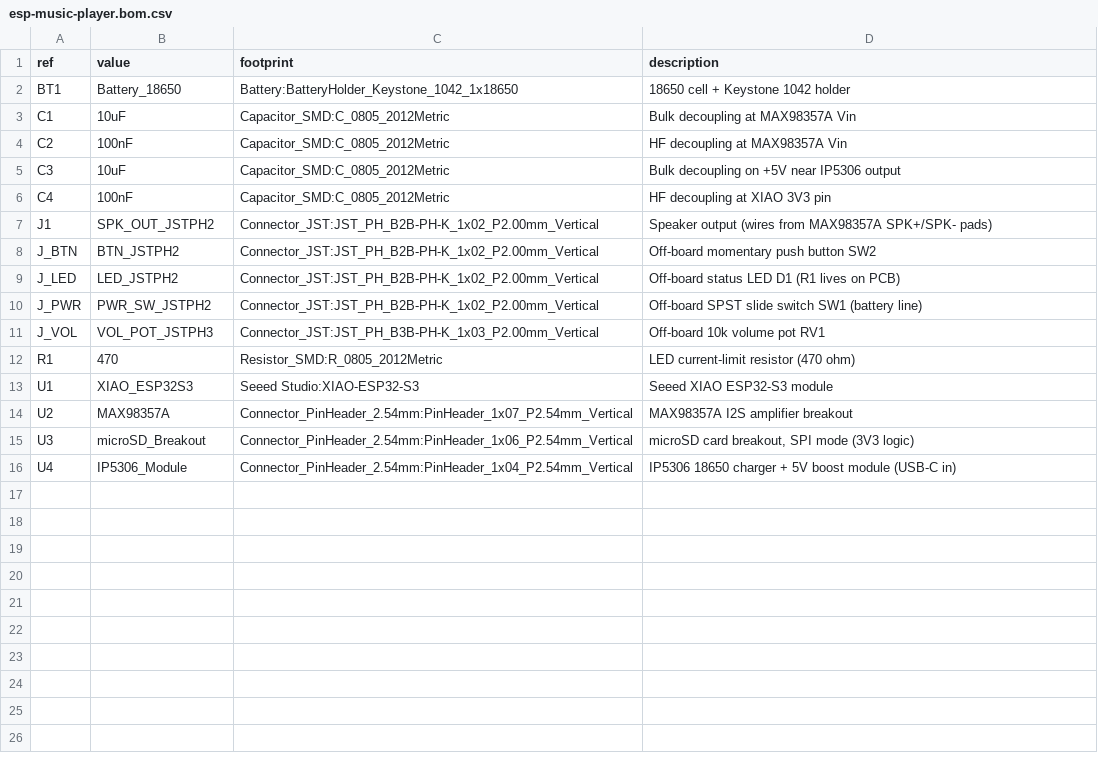
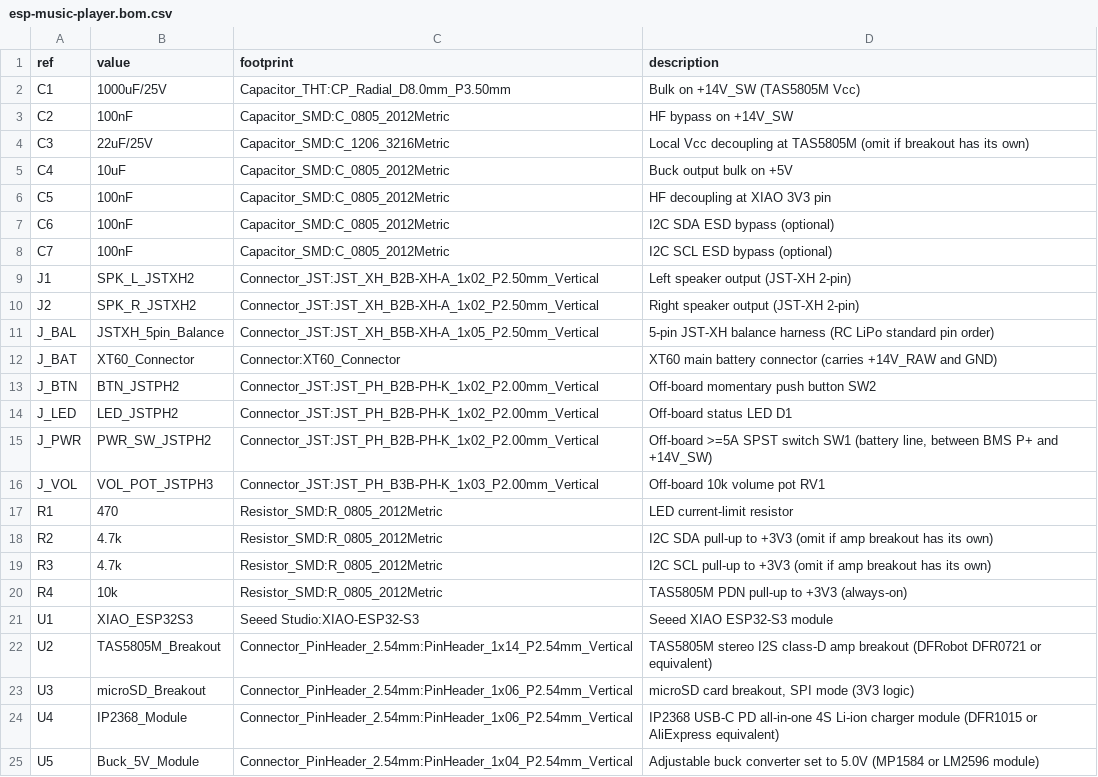
Before and after one commit to eriksalo/ESP32-MusicPlayer-Battery, a CSV file: pcb/esp-music-player.bom.csv, drawn as a sheet.

```diff
--- a/pcb/esp-music-player.bom.csv
+++ b/pcb/esp-music-player.bom.csv
@@ -1,16 +1,25 @@
 ref,value,footprint,description
-BT1,Battery_18650,Battery:BatteryHolder_Keystone_1042_1x18650,18650 cell + Keystone 1042 holder
-C1,10uF,Capacitor_SMD:C_0805_2012Metric,Bulk decoupling at MAX98357A Vin
-C2,100nF,Capacitor_SMD:C_0805_2012Metric,HF decoupling at MAX98357A Vin
-C3,10uF,Capacitor_SMD:C_0805_2012Metric,Bulk decoupling on +5V near IP5306 output
-C4,100nF,Capacitor_SMD:C_0805_2012Metric,HF decoupling at XIAO 3V3 pin
-J1,SPK_OUT_JSTPH2,Connector_JST:JST_PH_B2B-PH-K_1x02_P2.00mm_Vertical,Speaker output (wires from MAX98357A SPK+/SPK- pads)
+C1,1000uF/25V,Capacitor_THT:CP_Radial_D8.0mm_P3.50mm,Bulk on +14V_SW (TAS5805M Vcc)
+C2,100nF,Capacitor_SMD:C_0805_2012Metric,HF bypass on +14V_SW
+C3,22uF/25V,Capacitor_SMD:C_1206_3216Metric,Local Vcc decoupling at TAS5805M (omit if breakout has its own)
+C4,10uF,Capacitor_SMD:C_0805_2012Metric,Buck output bulk on +5V
+C5,100nF,Capacitor_SMD:C_0805_2012Metric,HF decoupling at XIAO 3V3 pin
+C6,100nF,Capacitor_SMD:C_0805_2012Metric,I2C SDA ESD bypass (optional)
+C7,100nF,Capacitor_SMD:C_0805_2012Metric,I2C SCL ESD bypass (optional)
+J1,SPK_L_JSTXH2,Connector_JST:JST_XH_B2B-XH-A_1x02_P2.50mm_Vertical,Left speaker output (JST-XH 2-pin)
+J2,SPK_R_JSTXH2,Connector_JST:JST_XH_B2B-XH-A_1x02_P2.50mm_Vertical,Right speaker output (JST-XH 2-pin)
+J_BAL,JSTXH_5pin_Balance,Connector_JST:JST_XH_B5B-XH-A_1x05_P2.50mm_Vertical,5-pin JST-XH balance harness (RC LiPo standard pin order)
+J_BAT,XT60_Connector,Connector:XT60_Connector,XT60 main battery connector (carries +14V_RAW and GND)
 J_BTN,BTN_JSTPH2,Connector_JST:JST_PH_B2B-PH-K_1x02_P2.00mm_Vertical,Off-board momentary push button SW2
-J_LED,LED_JSTPH2,Connector_JST:JST_PH_B2B-PH-K_1x02_P2.00mm_Vertical,Off-board status LED D1 (R1 lives on PCB)
-J_PWR,PWR_SW_JSTPH2,Connector_JST:JST_PH_B2B-PH-K_1x02_P2.00mm_Vertical,Off-board SPST slide switch SW1 (battery line)
+J_LED,LED_JSTPH2,Connector_JST:JST_PH_B2B-PH-K_1x02_P2.00mm_Vertical,Off-board status LED D1
+J_PWR,PWR_SW_JSTPH2,Connector_JST:JST_PH_B2B-PH-K_1x02_P2.00mm_Vertical,"Off-board >=5A SPST switch SW1 (battery line, between BMS P+ and +14V_SW)"
 J_VOL,VOL_POT_JSTPH3,Connector_JST:JST_PH_B3B-PH-K_1x03_P2.00mm_Vertical,Off-board 10k volume pot RV1
-R1,470,Resistor_SMD:R_0805_2012Metric,LED current-limit resistor (470 ohm)
+R1,470,Resistor_SMD:R_0805_2012Metric,LED current-limit resistor
+R2,4.7k,Resistor_SMD:R_0805_2012Metric,I2C SDA pull-up to +3V3 (omit if amp breakout has its own)
+R3,4.7k,Resistor_SMD:R_0805_2012Metric,I2C SCL pull-up to +3V3 (omit if amp breakout has its own)
+R4,10k,Resistor_SMD:R_0805_2012Metric,TAS5805M PDN pull-up to +3V3 (always-on)
 U1,XIAO_ESP32S3,Seeed Studio:XIAO-ESP32-S3,Seeed XIAO ESP32-S3 module
-U2,MAX98357A,Connector_PinHeader_2.54mm:PinHeader_1x07_P2.54mm_Vertical,MAX98357A I2S amplifier breakout
+U2,TAS5805M_Breakout,Connector_PinHeader_2.54mm:PinHeader_1x14_P2.54mm_Vertical,TAS5805M stereo I2S class-D amp breakout (DFRobot DFR0721 or equivalent)
 U3,microSD_Breakout,Connector_PinHeader_2.54mm:PinHeader_1x06_P2.54mm_Vertical,"microSD card breakout, SPI mode (3V3 logic)"
-U4,IP5306_Module,Connector_PinHeader_2.54mm:PinHeader_1x04_P2.54mm_Vertical,IP5306 18650 charger + 5V boost module (USB-C in)
+U4,IP2368_Module,Connector_PinHeader_2.54mm:PinHeader_1x06_P2.54mm_Vertical,IP2368 USB-C PD all-in-one 4S Li-ion charger module (DFR1015 or AliExpress equivalent)
+U5,Buck_5V_Module,Connector_PinHeader_2.54mm:PinHeader_1x04_P2.54mm_Vertical,Adjustable buck converter set to 5.0V (MP1584 or LM2596 module)
```
Also changed, not shown: 4 other files.
